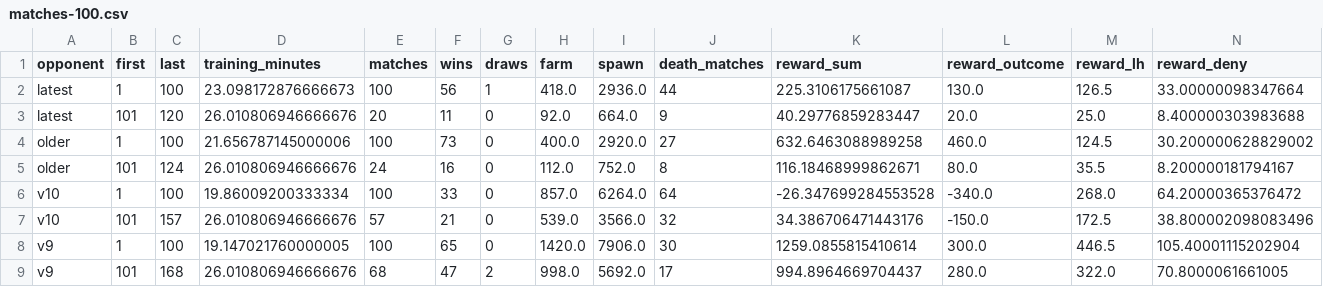
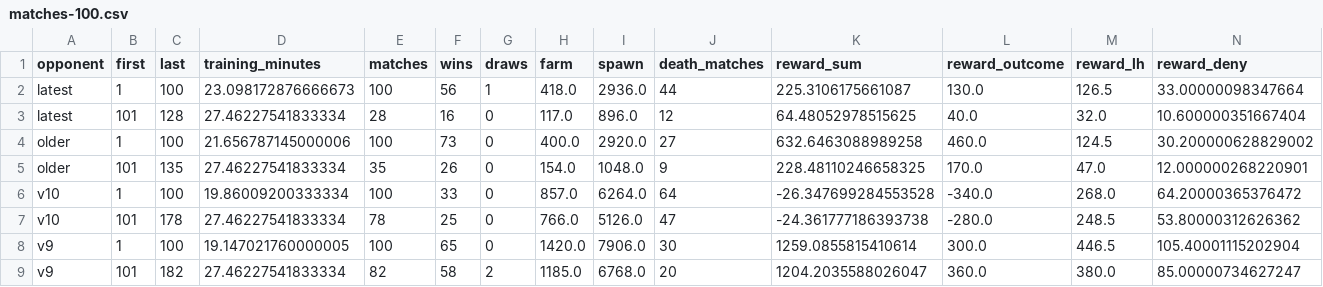
Before and after one commit to Zeltq/AMI, a CSV file: reports/P11/matches-100.csv, drawn as a sheet; only a part is shown; removed rows and columns are numbered as before the commit, all else as after; rows hold the shown columns only; the diff names each change by its address in the sheet, - before the commit and + after, or states it on an @@ line.

```diff
--- a/reports/P11/matches-100.csv
+++ b/reports/P11/matches-100.csv
-row 3: latest | 101 | 120 | 26.010806946666676 | 20 | 11 | 0 | 92.0 | 664.0 | 9 | 40.29776859283447 | 20.0 | 25.0 | 8.400000303983688
+row 3: latest | 101 | 128 | 27.46227541833334 | 28 | 16 | 0 | 117.0 | 896.0 | 12 | 64.48052978515625 | 40.0 | 32.0 | 10.600000351667404
-row 5: older | 101 | 124 | 26.010806946666676 | 24 | 16 | 0 | 112.0 | 752.0 | 8 | 116.18468999862671 | 80.0 | 35.5 | 8.200000181794167
+row 5: older | 101 | 135 | 27.46227541833334 | 35 | 26 | 0 | 154.0 | 1048.0 | 9 | 228.48110246658325 | 170.0 | 47.0 | 12.000000268220901
-row 7: v10 | 101 | 157 | 26.010806946666676 | 57 | 21 | 0 | 539.0 | 3566.0 | 32 | 34.386706471443176 | -150.0 | 172.5 | 38.800002098083496
+row 7: v10 | 101 | 178 | 27.46227541833334 | 78 | 25 | 0 | 766.0 | 5126.0 | 47 | -24.361777186393738 | -280.0 | 248.5 | 53.80000312626362
-row 9: v9 | 101 | 168 | 26.010806946666676 | 68 | 47 | 2 | 998.0 | 5692.0 | 17 | 994.8964669704437 | 280.0 | 322.0 | 70.8000061661005
+row 9: v9 | 101 | 182 | 27.46227541833334 | 82 | 58 | 2 | 1185.0 | 6768.0 | 20 | 1204.2035588026047 | 360.0 | 380.0 | 85.00000734627247
```
Also changed, not shown: reports/P11/hours.csv, reports/P11/updates.csv, 7 other files.
